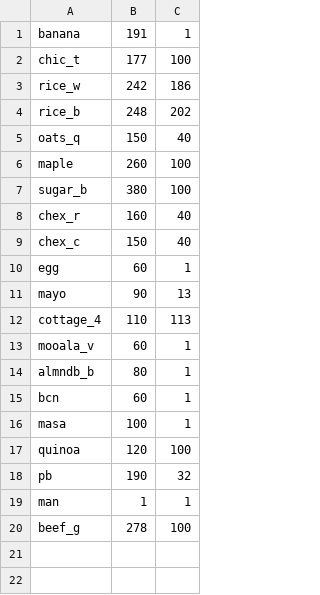
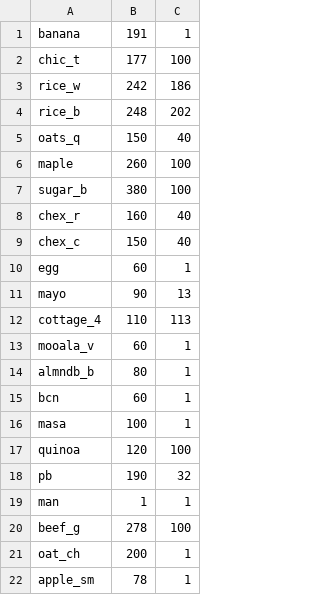
Before and after one commit to RustyRaptor/mealman, a CSV file: calorieslist.csv, drawn as a sheet; the diff names each change by its address in the sheet, - before the commit and + after, or states it on an @@ line.

Commit message:
added aple and oatmeal

```diff
--- a/calorieslist.csv
+++ b/calorieslist.csv
+row 21: oat_ch | 200 | 1
+row 22: apple_sm | 78 | 1
```
